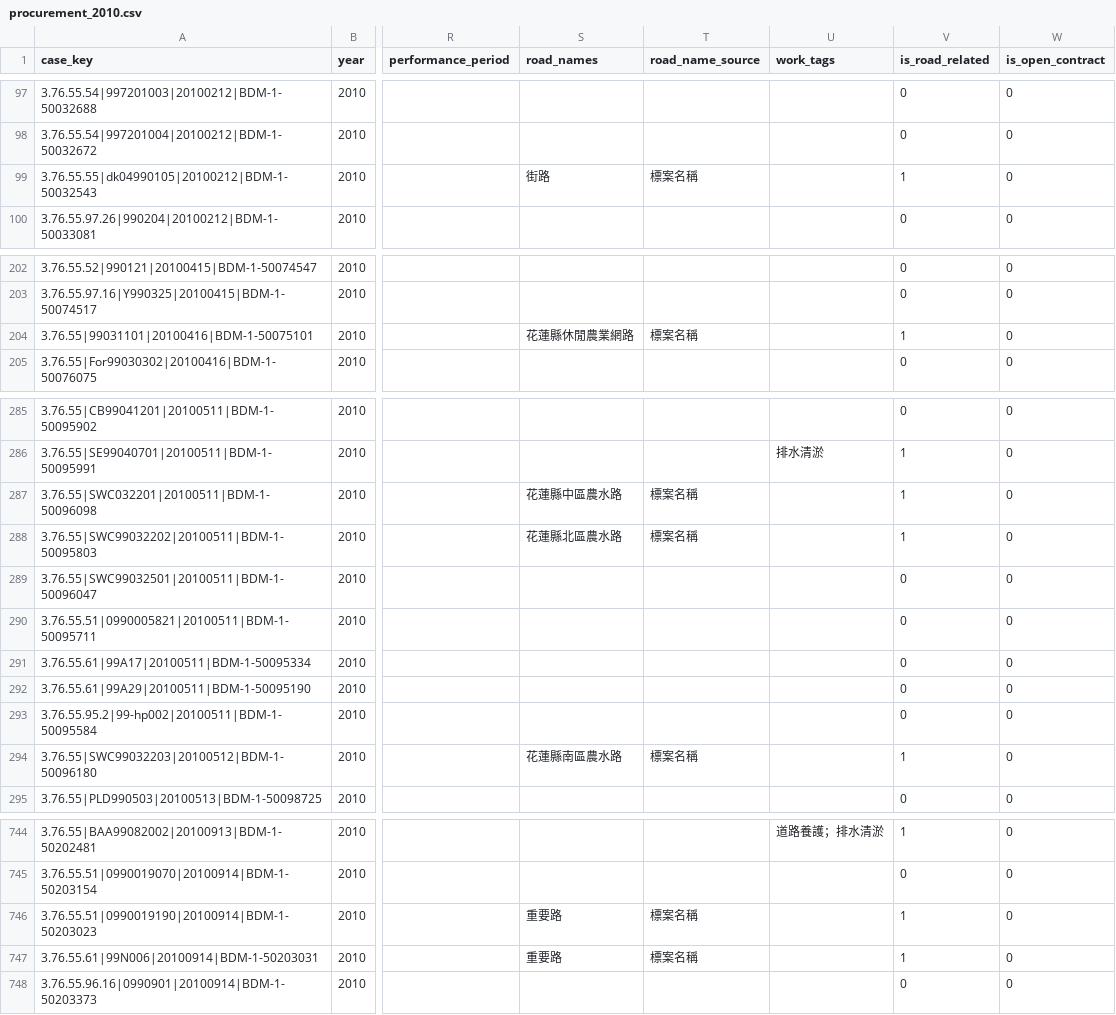
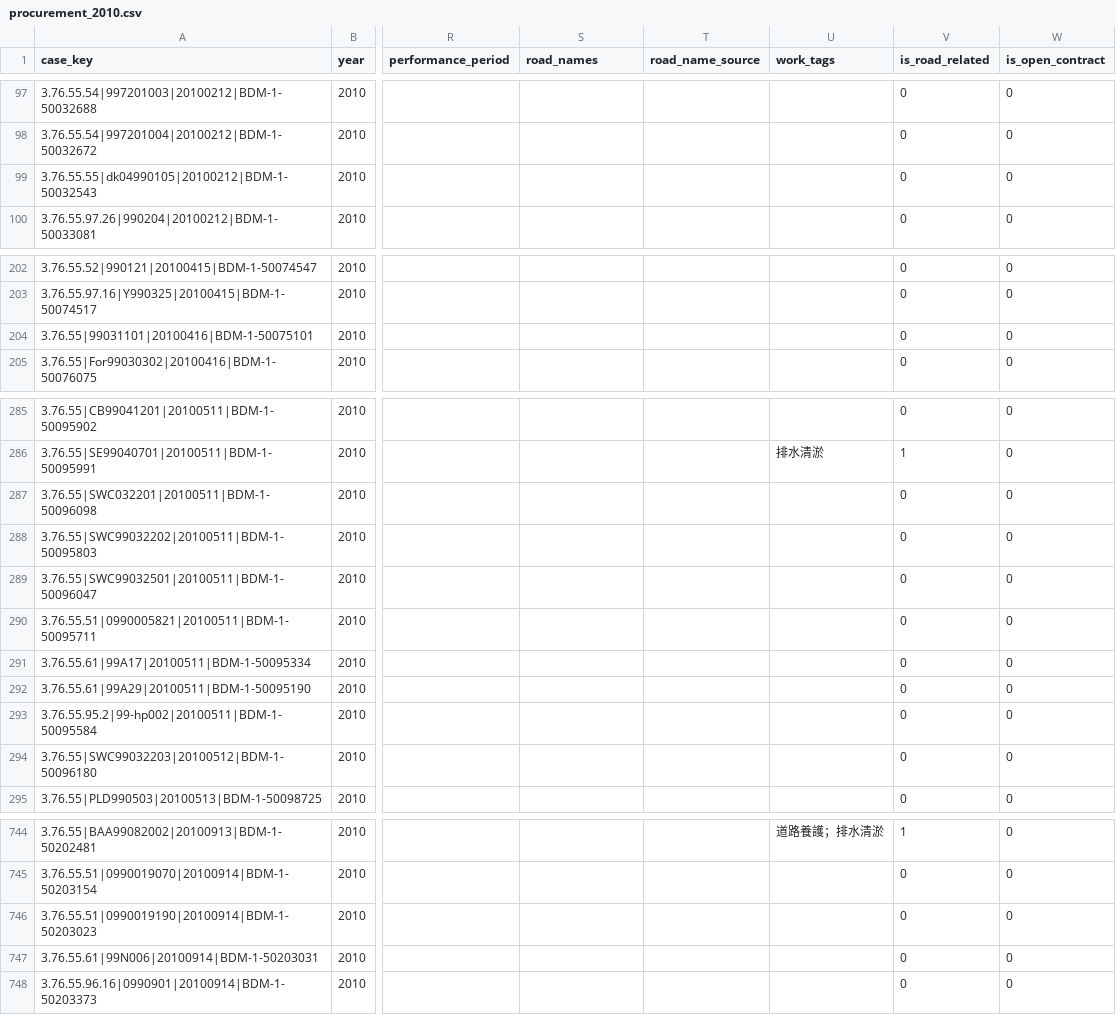
Before and after one commit to hakusan0118/taiwan-local-procurement, a CSV file: data/processed/hualien/procurement_2010.csv, drawn as a sheet; only a part is shown, gaps mark what is left out; the diff covers the shown part only; the diff names each change by its address in the sheet, - before the commit and + after, or states it on an @@ line.

```diff
--- a/data/processed/hualien/procurement_2010.csv
+++ b/data/processed/hualien/procurement_2010.csv
-S99 (road_names): 街路
+S99 (road_names): (empty)
-T99 (road_name_source): 標案名稱
+T99 (road_name_source): (empty)
-V99 (is_road_related): 1
+V99 (is_road_related): 0
-S204 (road_names): 花蓮縣休閒農業網路
+S204 (road_names): (empty)
-T204 (road_name_source): 標案名稱
+T204 (road_name_source): (empty)
-V204 (is_road_related): 1
+V204 (is_road_related): 0
-S287 (road_names): 花蓮縣中區農水路
+S287 (road_names): (empty)
-T287:T288 (road_name_source): 標案名稱
+T287:T288 (road_name_source): (empty)
-V287:V288 (is_road_related): 1
+V287:V288 (is_road_related): 0
-S288 (road_names): 花蓮縣北區農水路
+S288 (road_names): (empty)
-S294 (road_names): 花蓮縣南區農水路
+S294 (road_names): (empty)
-T294 (road_name_source): 標案名稱
+T294 (road_name_source): (empty)
-V294 (is_road_related): 1
+V294 (is_road_related): 0
-S746:S747 (road_names): 重要路
+S746:S747 (road_names): (empty)
-T746:T747 (road_name_source): 標案名稱
+T746:T747 (road_name_source): (empty)
-V746:V747 (is_road_related): 1
+V746:V747 (is_road_related): 0
```
Also changed, not shown: 39 edited cells elsewhere in this file, data/processed/hualien/procurement_2011.csv, data/processed/hualien/procurement_2012.csv, 12 other files.
